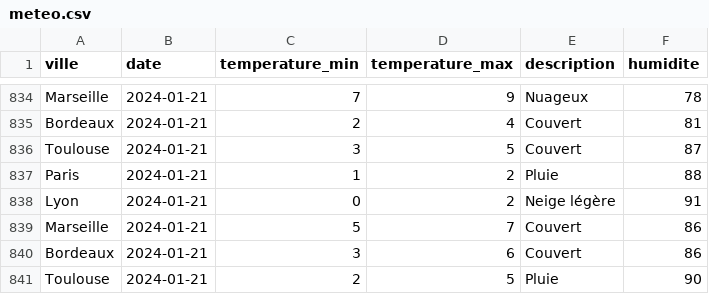
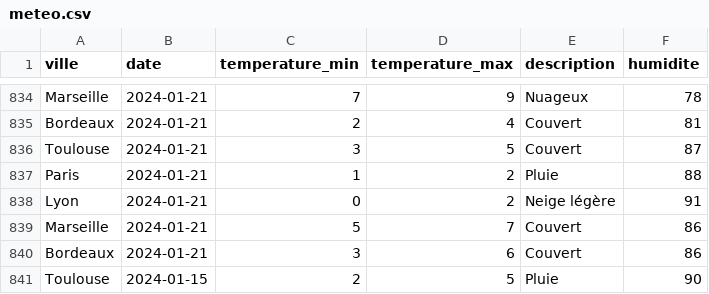
Before and after one commit to QuentinHamonic/MeteoAPI, a CSV file: donnees/meteo.csv, drawn as a sheet; only a part is shown, gaps mark what is left out.

```diff
--- a/donnees/meteo.csv
+++ b/donnees/meteo.csv
@@ -840,2 +840,2 @@ Marseille;2024-01-21;5;7;Couvert;86
 Bordeaux;2024-01-21;3;6;Couvert;86
-Toulouse;2024-01-21;2;5;Pluie;90
+Toulouse;2024-01-15;2;5;Pluie;90
```
Also changed, not shown: 4 other files.
